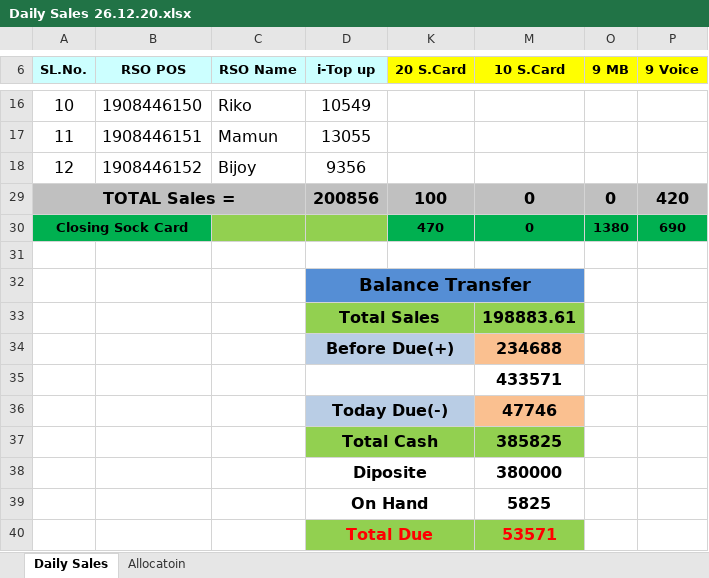
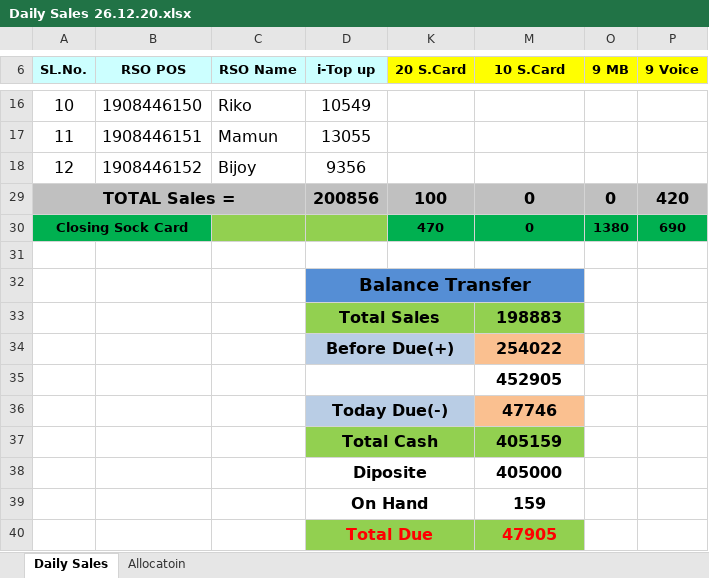
Before and after one commit to aliulkabir/hd, an Excel workbook: Daily Sales & Allocation/Daily Sales Decem'2020/Daily Sales 26.12.20.xlsx, sheet Daily Sales, drawn as a sheet; only a part is shown, gaps mark what is left out; values as stored, in another font and other column widths than the file's, no borders; conditional formats not drawn; the diff names each change by its address in the sheet, - before the commit and + after, or states it on an @@ line.

```diff
--- a/Daily Sales & Allocation/Daily Sales Decem'2020/Daily Sales 26.12.20.xlsx (sheet Daily Sales)
+++ b/Daily Sales & Allocation/Daily Sales Decem'2020/Daily Sales 26.12.20.xlsx (sheet Daily Sales)
-M33 (10 S.Card): 198883.61
+M33 (10 S.Card): 198883
-M34 (10 S.Card): 234688
+M34 (10 S.Card): 254022
-M35 (10 S.Card): 433571
+M35 (10 S.Card): 452905
-M37 (10 S.Card): 385825
+M37 (10 S.Card): 405159
-M38 (10 S.Card): 380000
+M38 (10 S.Card): 405000
-M39 (10 S.Card): 5825
+M39 (10 S.Card): 159
-M40 (10 S.Card): 53571
+M40 (10 S.Card): 47905
```
Also changed, not shown: 1 other file.
